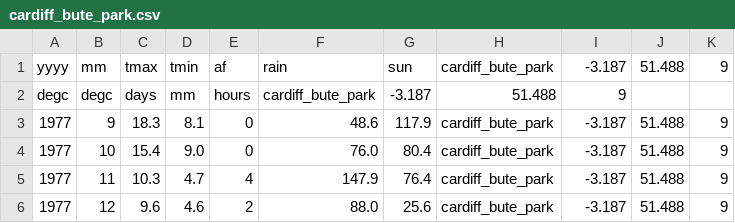
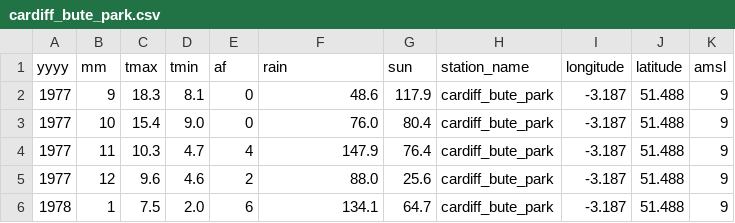
Before and after one commit to buchananja/mohws, a CSV file: data/cardiff_bute_park.csv, drawn as a sheet; only a part is shown; the shorter side is filled out with more unchanged rows.

```diff
--- a/data/cardiff_bute_park.csv
+++ b/data/cardiff_bute_park.csv
@@ -1,3 +1,2 @@
-yyyy,mm,tmax,tmin,af,rain,sun,cardiff_bute_park,-3.187,51.488,9
-degc,degc,days,mm,hours,cardiff_bute_park,-3.187,51.488,9
+yyyy,mm,tmax,tmin,af,rain,sun,station_name,longitude,latitude,amsl
 1977,9,18.3,8.1,0,48.6,117.9,cardiff_bute_park,-3.187,51.488,9
```
Also changed, not shown: data/ballypatrick_forest.csv, data/cambridge_niab.csv, 35 other files.
